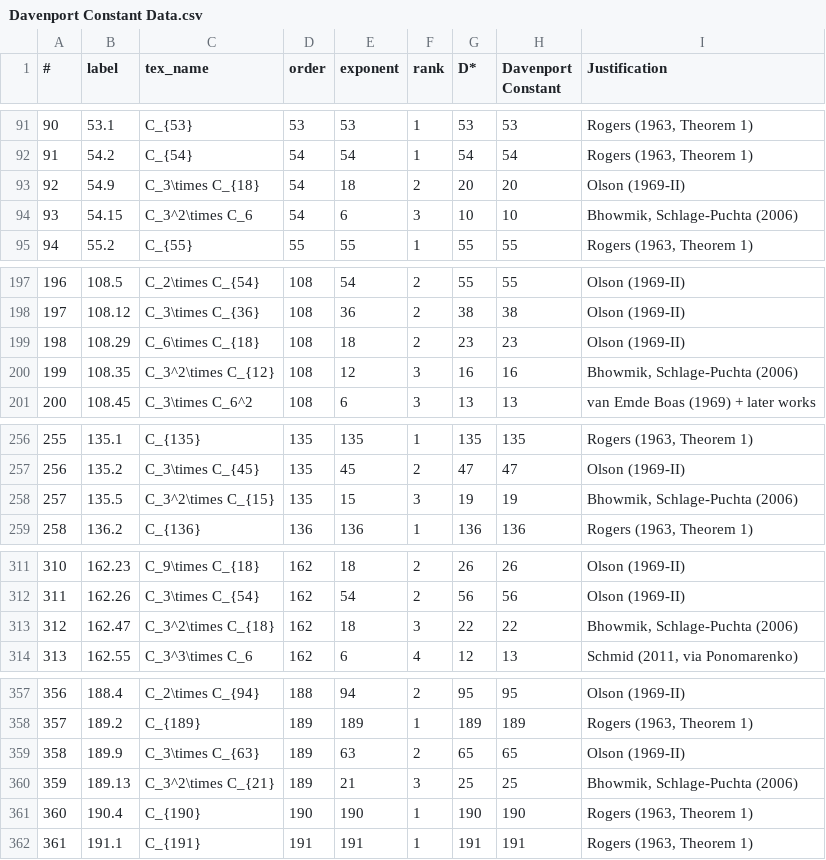
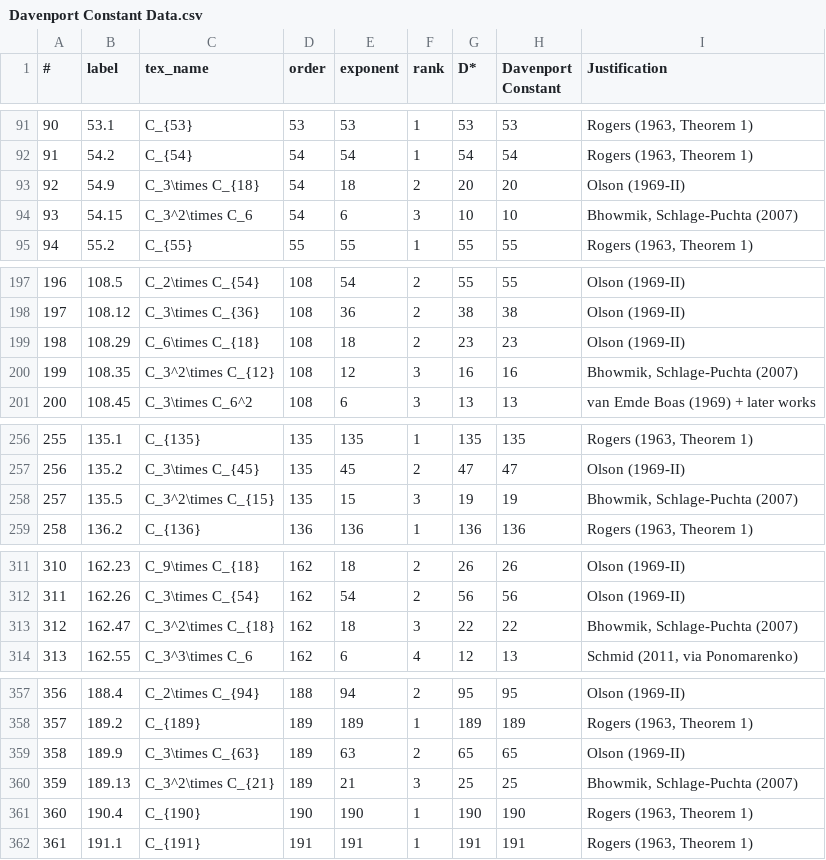
Before and after one commit to jessicajhan/DavenportConstantDB, a CSV file: Davenport Constant Data.csv, drawn as a sheet; only a part is shown, gaps mark what is left out; the diff covers the shown part only.

Commit message:
Update Davenport Constant Data.csv

```diff
--- a/Davenport Constant Data.csv
+++ b/Davenport Constant Data.csv
@@ -93,3 +93,3 @@
 92,54.9,C_3\times C_{18},54,18,2,20,20,Olson (1969-II)
-93,54.15,C_3^2\times C_6,54,6,3,10,10,"Bhowmik, Schlage-Puchta (2006)"
+93,54.15,C_3^2\times C_6,54,6,3,10,10,"Bhowmik, Schlage-Puchta (2007)"
 94,55.2,C_{55},55,55,1,55,55,"Rogers (1963, Theorem 1)"
@@ -199,3 +199,3 @@
 198,108.29,C_6\times C_{18},108,18,2,23,23,Olson (1969-II)
-199,108.35,C_3^2\times C_{12},108,12,3,16,16,"Bhowmik, Schlage-Puchta (2006)"
+199,108.35,C_3^2\times C_{12},108,12,3,16,16,"Bhowmik, Schlage-Puchta (2007)"
 200,108.45,C_3\times C_6^2,108,6,3,13,13,van Emde Boas (1969) + later works
@@ -257,3 +257,3 @@
 256,135.2,C_3\times C_{45},135,45,2,47,47,Olson (1969-II)
-257,135.5,C_3^2\times C_{15},135,15,3,19,19,"Bhowmik, Schlage-Puchta (2006)"
+257,135.5,C_3^2\times C_{15},135,15,3,19,19,"Bhowmik, Schlage-Puchta (2007)"
 258,136.2,C_{136},136,136,1,136,136,"Rogers (1963, Theorem 1)"
@@ -312,3 +312,3 @@
 311,162.26,C_3\times C_{54},162,54,2,56,56,Olson (1969-II)
-312,162.47,C_3^2\times C_{18},162,18,3,22,22,"Bhowmik, Schlage-Puchta (2006)"
+312,162.47,C_3^2\times C_{18},162,18,3,22,22,"Bhowmik, Schlage-Puchta (2007)"
 313,162.55,C_3^3\times C_6,162,6,4,12,13,"Schmid (2011, via Ponomarenko)"
@@ -359,3 +359,3 @@
 358,189.9,C_3\times C_{63},189,63,2,65,65,Olson (1969-II)
-359,189.13,C_3^2\times C_{21},189,21,3,25,25,"Bhowmik, Schlage-Puchta (2006)"
+359,189.13,C_3^2\times C_{21},189,21,3,25,25,"Bhowmik, Schlage-Puchta (2007)"
 360,190.4,C_{190},190,190,1,190,190,"Rogers (1963, Theorem 1)"
```
Also changed, not shown: 10 edited cells elsewhere in this file.
